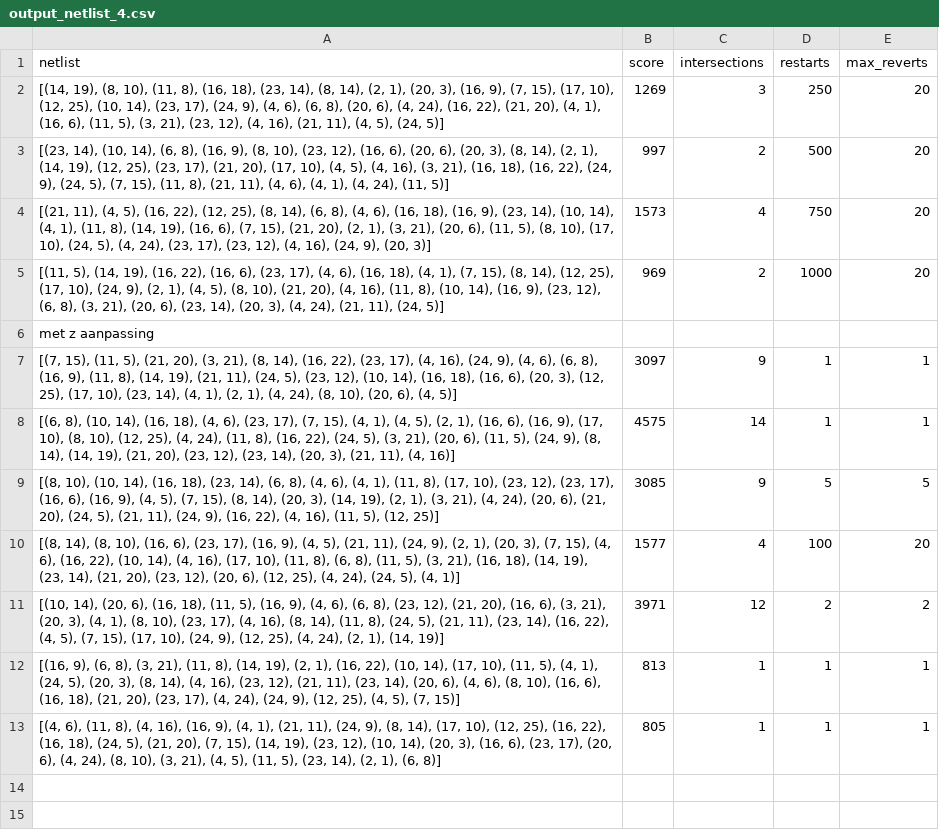
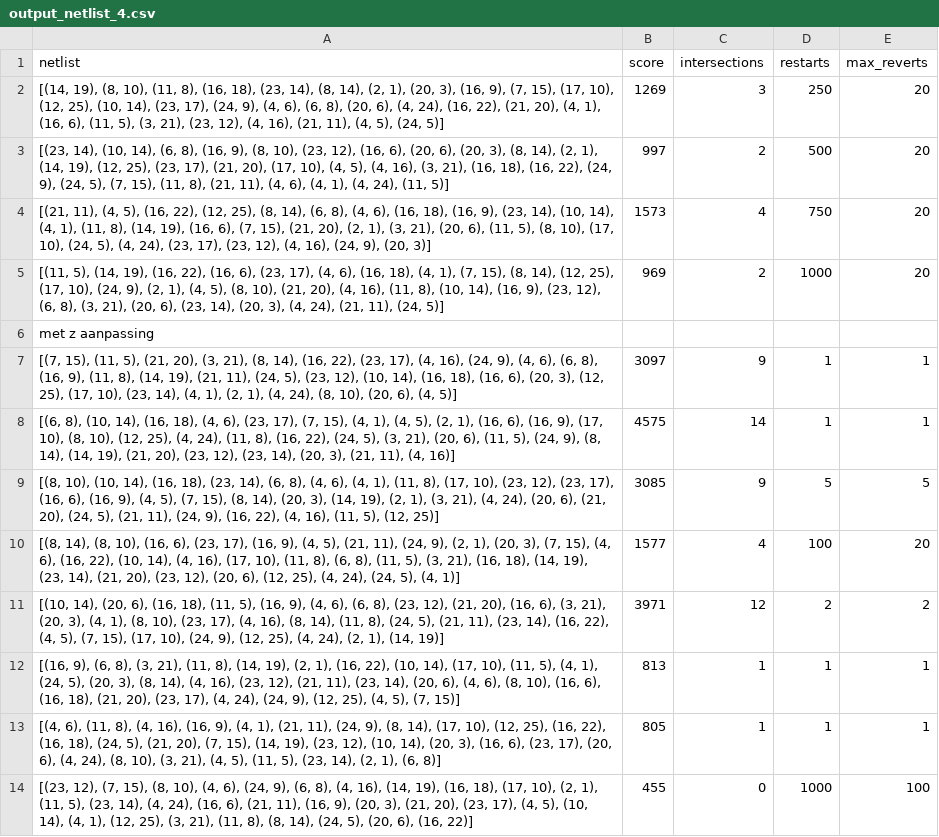
Before and after one commit to Puckps/Chips-Circuits, a CSV file: output/chip_1/output_netlist_4.csv, drawn as a sheet; the diff names each change by its address in the sheet, - before the commit and + after, or states it on an @@ line.

```diff
--- a/output/chip_1/output_netlist_4.csv
+++ b/output/chip_1/output_netlist_4.csv
+row 14: [(23, 12), (7, 15), (8, 10), (4, 6), (24, 9), (6, 8), (4, 16), (14, 19), (16, 18), (17, 10), (2, 1), (11, 5), (23, 14), (4, 24), (16, 6), (21, 11), (16, 9), (20, 3), (21, 20), (23, 17), (4, 5), (10, 14), (4, 1), (12, 25), (3, 21), (11, 8), (8, 14), (24, 5), (20, 6), (16, 22)] | 455 | 0 | 1000 | 100
```
Also changed, not shown: output/chip_2/output_netlist_9.csv, 1 other file.
